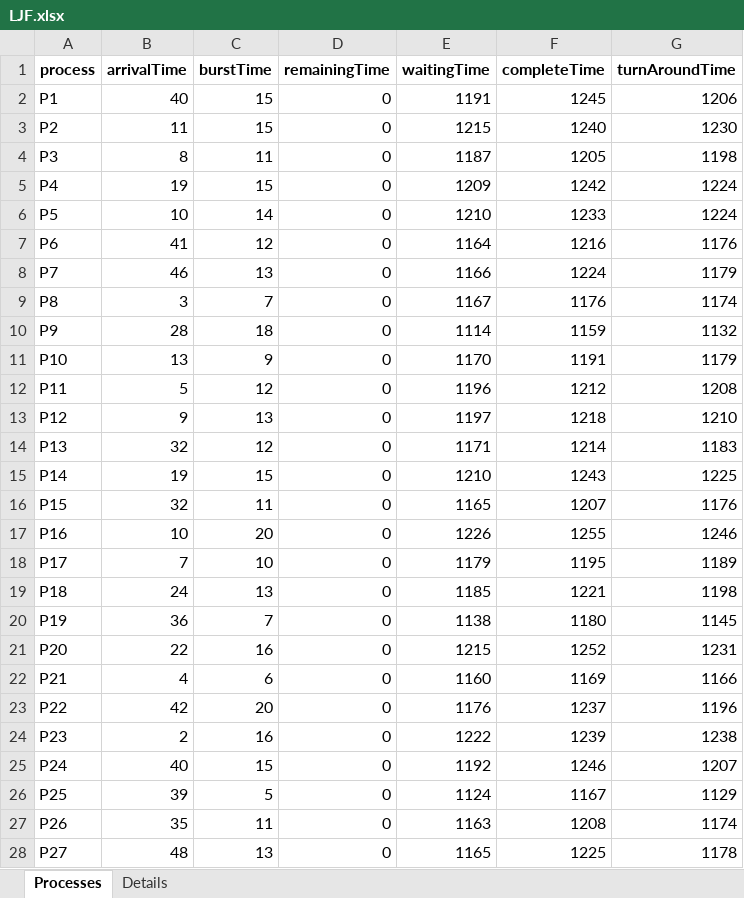
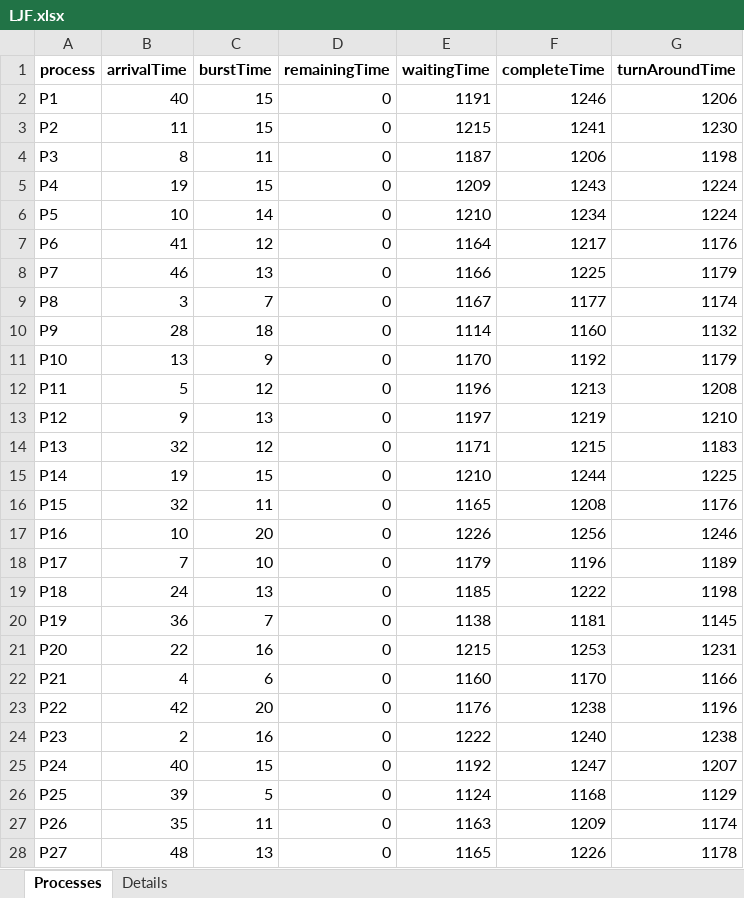
Before and after one commit to trfyrt/Processes-Scheduling-OS, an Excel workbook: data/output/LJF.xlsx, sheet Processes, drawn as a sheet; only a part is shown; values as stored, in another font and other column widths than the file's, no borders; the diff covers the shown part only; the diff names each change by its address in the sheet, - before the commit and + after, or states it on an @@ line.

```diff
--- a/data/output/LJF.xlsx (sheet Processes)
+++ b/data/output/LJF.xlsx (sheet Processes)
-F2 (completeTime): 1245
+F2 (completeTime): 1246
-F3 (completeTime): 1240
+F3 (completeTime): 1241
-F4 (completeTime): 1205
+F4 (completeTime): 1206
-F5 (completeTime): 1242
+F5 (completeTime): 1243
-F6 (completeTime): 1233
+F6 (completeTime): 1234
-F7 (completeTime): 1216
+F7 (completeTime): 1217
-F8 (completeTime): 1224
+F8 (completeTime): 1225
-F9 (completeTime): 1176
+F9 (completeTime): 1177
-F10 (completeTime): 1159
+F10 (completeTime): 1160
-F11 (completeTime): 1191
+F11 (completeTime): 1192
-F12 (completeTime): 1212
+F12 (completeTime): 1213
-F13 (completeTime): 1218
+F13 (completeTime): 1219
-F14 (completeTime): 1214
+F14 (completeTime): 1215
-F15 (completeTime): 1243
+F15 (completeTime): 1244
-F16 (completeTime): 1207
+F16 (completeTime): 1208
-F17 (completeTime): 1255
+F17 (completeTime): 1256
-F18 (completeTime): 1195
+F18 (completeTime): 1196
-F19 (completeTime): 1221
+F19 (completeTime): 1222
-F20 (completeTime): 1180
+F20 (completeTime): 1181
-F21 (completeTime): 1252
+F21 (completeTime): 1253
-F22 (completeTime): 1169
+F22 (completeTime): 1170
-F23 (completeTime): 1237
+F23 (completeTime): 1238
-F24 (completeTime): 1239
+F24 (completeTime): 1240
-F25 (completeTime): 1246
+F25 (completeTime): 1247
-F26 (completeTime): 1167
+F26 (completeTime): 1168
-F27 (completeTime): 1208
+F27 (completeTime): 1209
-F28 (completeTime): 1225
+F28 (completeTime): 1226
```
Also changed, not shown: 73 edited cells elsewhere in this sheet, data/output/FCFS.xlsx, data/output/ROUNDROBIN.xlsx, 8 other files.
